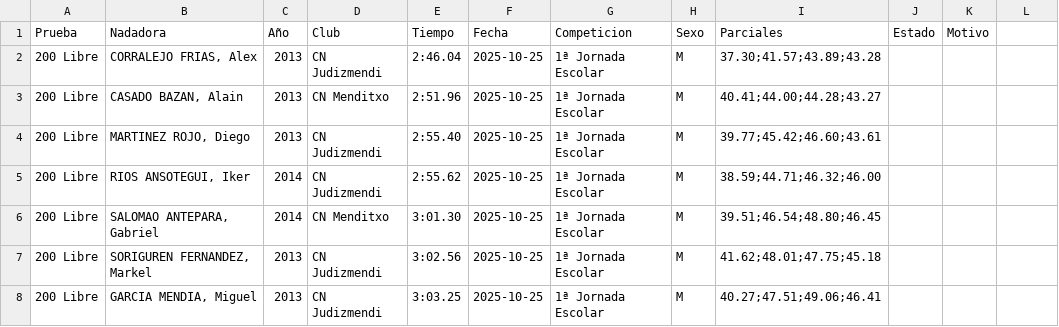
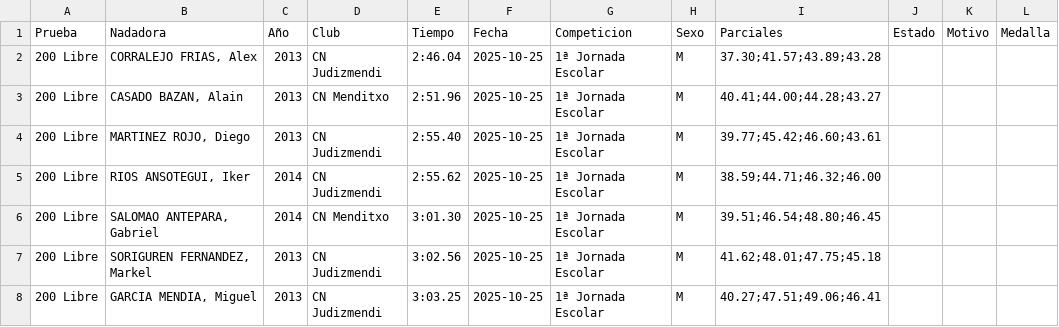
Before and after one commit to franeg-design/Ranking-alevin, a CSV file: data.csv, drawn as a sheet; only a part is shown.

```diff
--- a/data.csv
+++ b/data.csv
@@ -1,2 +1,2 @@
-Prueba,Nadadora,Año,Club,Tiempo,Fecha,Competicion,Sexo,Parciales,Estado,Motivo
+Prueba,Nadadora,Año,Club,Tiempo,Fecha,Competicion,Sexo,Parciales,Estado,Motivo,Medalla
 200 Libre,"CORRALEJO FRIAS, Alex",2013,CN Judizmendi,2:46.04,2025-10-25,1ª Jornada Escolar,M,37.30;41.57;43.89;43.28,,
```
Also changed, not shown: 1 other file.
